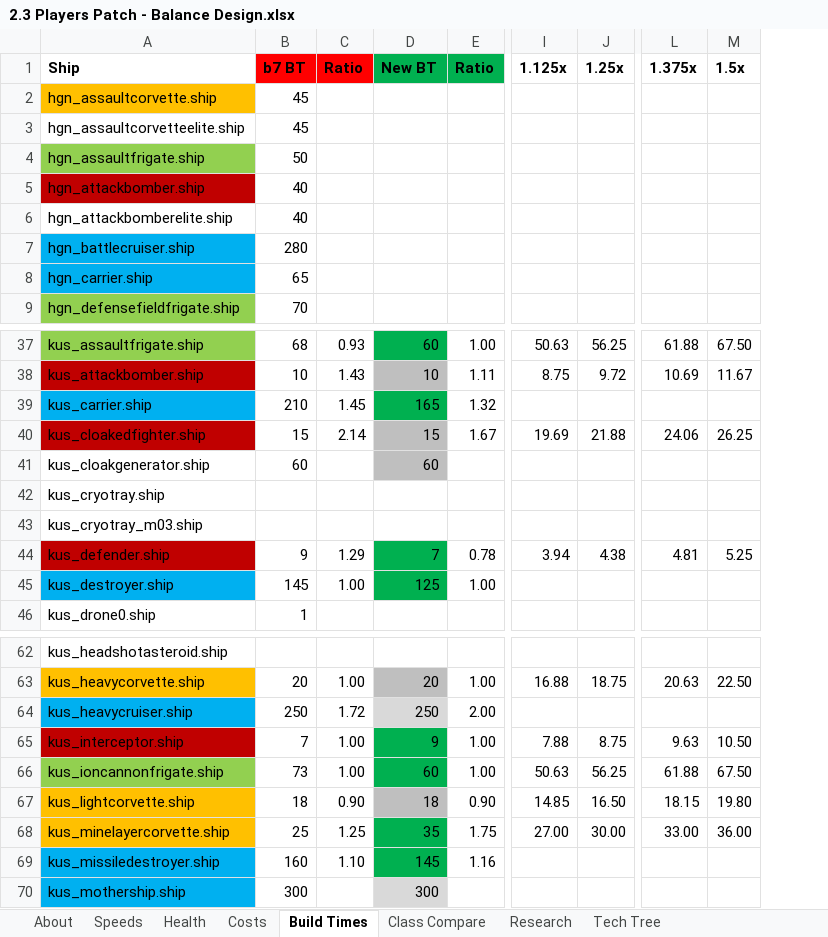
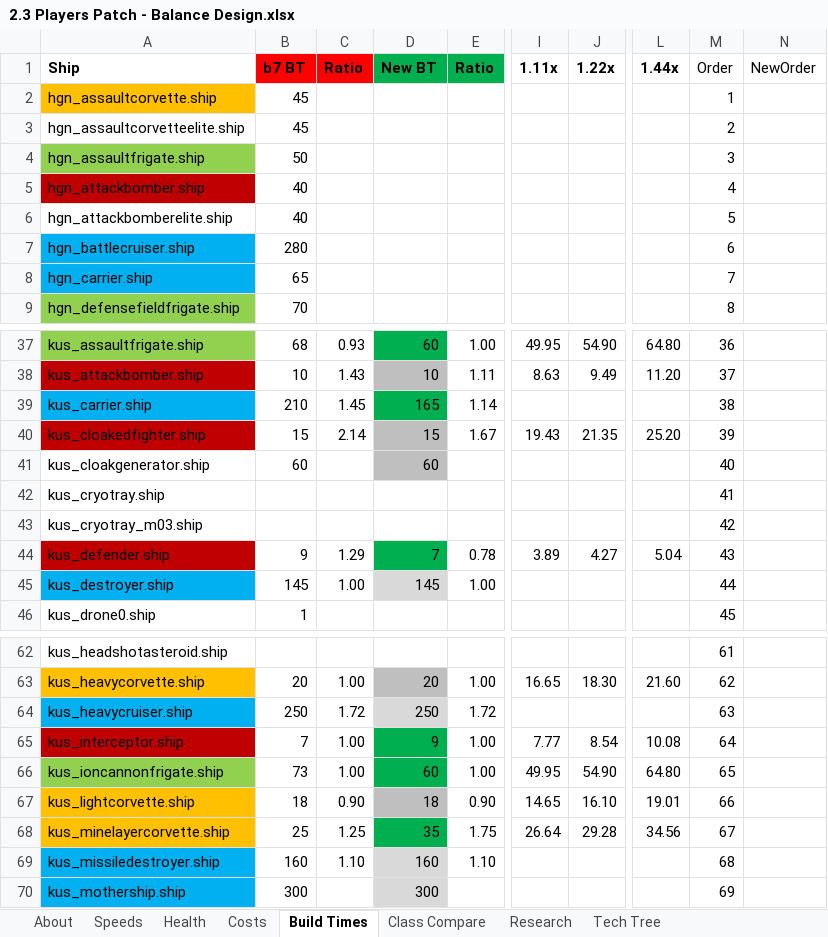
Before and after one commit to HW-PlayersPatch/Development, an Excel workbook: BalanceInfo/2.3 Players Patch - Balance Design.xlsx, sheet Build Times, drawn as a sheet; only a part is shown, gaps mark what is left out; values as stored, in another font and other column widths than the file's, no borders; removed rows and columns are numbered as before the commit, all else as after; the diff names each change by its address in the sheet, - before the commit and + after, or states it on an @@ line.

Commit message:
HW1 Destroyer Tweaks
Removed build time buffs, and applied larger health buffs instead.

Minor updates to some BalanceInfo files, mainly formatting.

```diff
--- a/BalanceInfo/2.3 Players Patch - Balance Design.xlsx (sheet Build Times)
+++ b/BalanceInfo/2.3 Players Patch - Balance Design.xlsx (sheet Build Times)
-column I (1.125x), rows 37-44: 50.63 | 8.75 |  | 19.69 |  |  |  | 3.94; rows 63-68: 16.88 |  | 7.88 | 50.63 | 14.85 | 27.00
-column J (1.25x), rows 37-44: 56.25 | 9.72 |  | 21.88 |  |  |  | 4.38; rows 63-68: 18.75 |  | 8.75 | 56.25 | 16.50 | 30.00
+column I (1.11x), rows 37-44: 49.95 | 8.63 |  | 19.43 |  |  |  | 3.89; rows 63-68: 16.65 |  | 7.77 | 49.95 | 14.65 | 26.64
+column J (1.22x), rows 37-44: 54.90 | 9.49 |  | 21.35 |  |  |  | 4.27; rows 63-68: 18.30 |  | 8.54 | 54.90 | 16.10 | 29.28
-column L (1.375x), rows 37-44: 61.88 | 10.69 |  | 24.06 |  |  |  | 4.81; rows 63-68: 20.63 |  | 9.63 | 61.88 | 18.15 | 33.00
-column M (1.5x), rows 37-44: 67.50 | 11.67 |  | 26.25 |  |  |  | 5.25; rows 63-68: 22.50 |  | 10.50 | 67.50 | 19.80 | 36.00
+column L (1.44x), rows 37-44: 64.80 | 11.20 |  | 25.20 |  |  |  | 5.04; rows 63-68: 21.60 |  | 10.08 | 64.80 | 19.01 | 34.56
+column M (Order), rows 2-9: 1 | 2 | 3 | 4 | 5 | 6 | 7 | 8; rows 37-46: 36 | 37 | 38 | 39 | 40 | 41 | 42 | 43 | 44 | 45; rows 62-70: 61 | 62 | 63 | 64 | 65 | 66 | 67 | 68 | 69
+column N (NewOrder), empty
-E39 (Ratio): 1.32
+E39 (Ratio): 1.14
-D45 (New BT): 125
+D45 (New BT): 145
-D45 fill: #00B050
+D45 fill: #D9D9D9
-E64 (Ratio): 2.00
+E64 (Ratio): 1.72
-D69 (New BT): 145
+D69 (New BT): 160
-D69 fill: #00B050
+D69 fill: #D9D9D9
-E69 (Ratio): 1.16
+E69 (Ratio): 1.10
```
Also changed, not shown: sheet Health, sheet Tech Tree, sheet Research, sheet Costs, sheet Speeds, sheet Class Compare, 1 more sheet, formulas that keep their value, BalanceInfo/2.3 Harvesting.xlsx, BalanceInfo/Core Comparison/HWR Core Comparison_2.1.xlsx, 7 other files.
